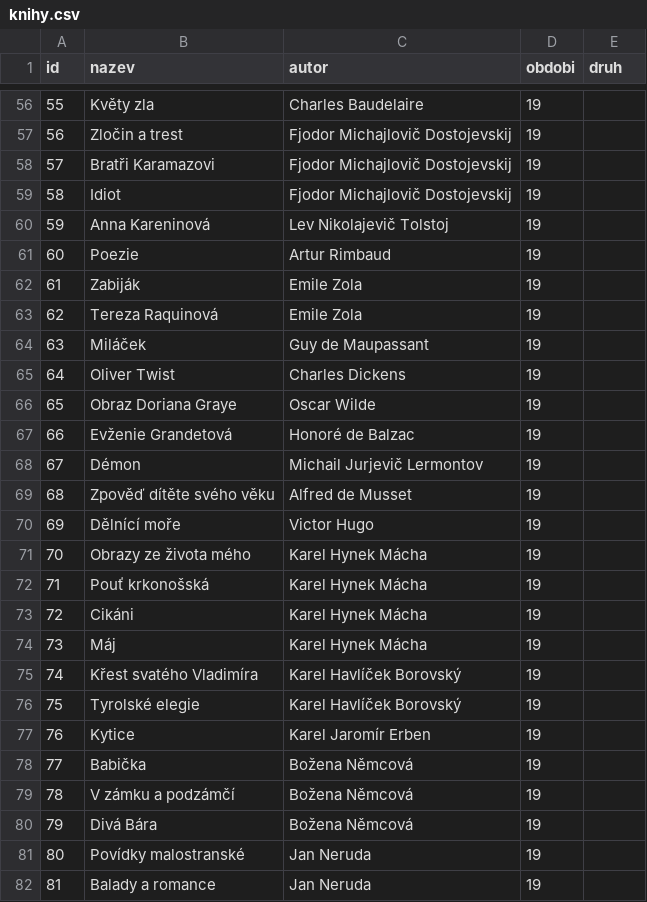
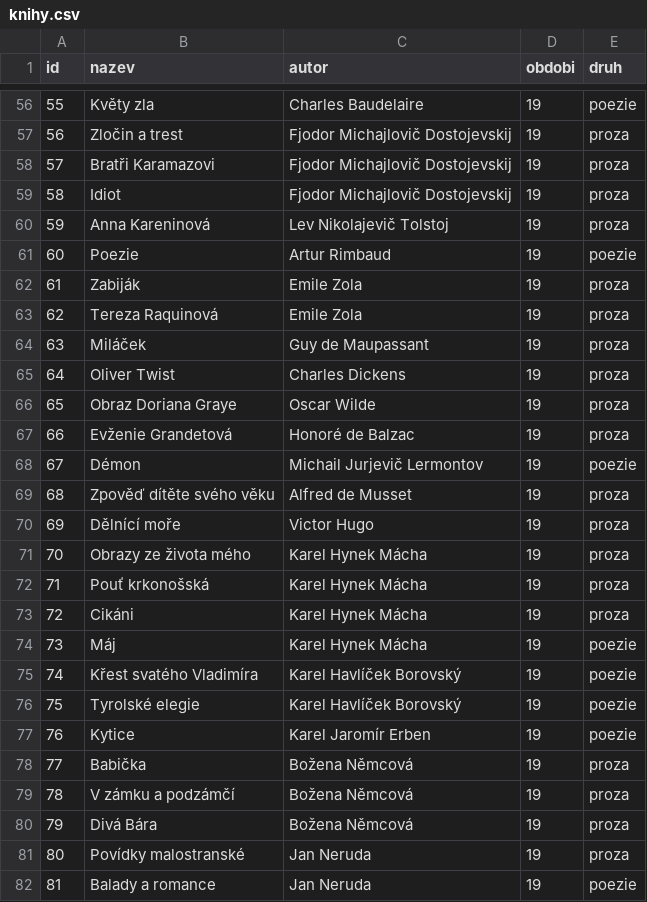
Before and after one commit to filip-muller/kanon, a CSV file: knihy/knihy.csv, drawn as a sheet; only a part is shown, gaps mark what is left out; the diff covers the shown part only.

```diff
--- a/knihy/knihy.csv
+++ b/knihy/knihy.csv
@@ -56,27 +56,27 @@ id;nazev;autor;obdobi;druh
-55;Květy zla;Charles Baudelaire;19;
-56;Zločin a trest;Fjodor Michajlovič Dostojevskij;19;
-57;Bratři Karamazovi;Fjodor Michajlovič Dostojevskij;19;
-58;Idiot;Fjodor Michajlovič Dostojevskij;19;
-59;Anna Kareninová;Lev Nikolajevič Tolstoj;19;
-60;Poezie;Artur Rimbaud;19;
-61;Zabiják;Emile Zola;19;
-62;Tereza Raquinová;Emile Zola;19;
-63;Miláček;Guy de Maupassant;19;
-64;Oliver Twist;Charles Dickens;19;
-65;Obraz Doriana Graye;Oscar Wilde;19;
-66;Evženie Grandetová;Honoré de Balzac;19;
-67;Démon;Michail Jurjevič Lermontov;19;
-68;Zpověď dítěte svého věku;Alfred de Musset;19;
-69;Dělnící moře;Victor Hugo;19;
-70;Obrazy ze života mého;Karel Hynek Mácha;19;
-71;Pouť krkonošská;Karel Hynek Mácha;19;
-72;Cikáni;Karel Hynek Mácha;19;
-73;Máj;Karel Hynek Mácha;19;
-74;Křest svatého Vladimíra;Karel Havlíček Borovský;19;
-75;Tyrolské elegie;Karel Havlíček Borovský;19;
-76;Kytice;Karel Jaromír Erben;19;
-77;Babička;Božena Němcová;19;
-78;V zámku a podzámčí;Božena Němcová;19;
-79;Divá Bára;Božena Němcová;19;
-80;Povídky malostranské;Jan Neruda;19;
-81;Balady a romance;Jan Neruda;19;
+55;Květy zla;Charles Baudelaire;19;poezie
+56;Zločin a trest;Fjodor Michajlovič Dostojevskij;19;proza
+57;Bratři Karamazovi;Fjodor Michajlovič Dostojevskij;19;proza
+58;Idiot;Fjodor Michajlovič Dostojevskij;19;proza
+59;Anna Kareninová;Lev Nikolajevič Tolstoj;19;proza
+60;Poezie;Artur Rimbaud;19;poezie
+61;Zabiják;Emile Zola;19;proza
+62;Tereza Raquinová;Emile Zola;19;proza
+63;Miláček;Guy de Maupassant;19;proza
+64;Oliver Twist;Charles Dickens;19;proza
+65;Obraz Doriana Graye;Oscar Wilde;19;proza
+66;Evženie Grandetová;Honoré de Balzac;19;proza
+67;Démon;Michail Jurjevič Lermontov;19;poezie
+68;Zpověď dítěte svého věku;Alfred de Musset;19;proza
+69;Dělnící moře;Victor Hugo;19;proza
+70;Obrazy ze života mého;Karel Hynek Mácha;19;proza
+71;Pouť krkonošská;Karel Hynek Mácha;19;proza
+72;Cikáni;Karel Hynek Mácha;19;proza
+73;Máj;Karel Hynek Mácha;19;poezie
+74;Křest svatého Vladimíra;Karel Havlíček Borovský;19;poezie
+75;Tyrolské elegie;Karel Havlíček Borovský;19;poezie
+76;Kytice;Karel Jaromír Erben;19;poezie
+77;Babička;Božena Němcová;19;proza
+78;V zámku a podzámčí;Božena Němcová;19;proza
+79;Divá Bára;Božena Němcová;19;proza
+80;Povídky malostranské;Jan Neruda;19;proza
+81;Balady a romance;Jan Neruda;19;poezie
```
Also changed, not shown: 80 edited cells elsewhere in this file.
